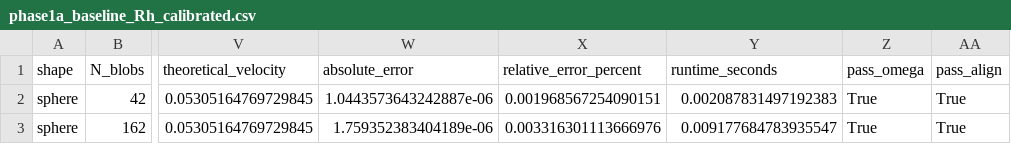
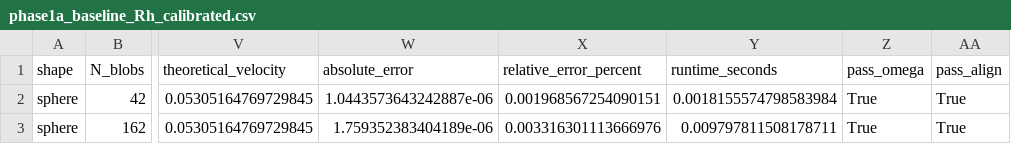
Before and after one commit to vpn-cli/Sedimentation_Dynamics, a CSV file: MTP_Experiments/phase1_sphere/raw_data/phase1a_baseline_Rh_calibrated.csv, drawn as a sheet; only a part is shown, gaps mark what is left out; the diff names each change by its address in the sheet, - before the commit and + after, or states it on an @@ line.

```diff
--- a/MTP_Experiments/phase1_sphere/raw_data/phase1a_baseline_Rh_calibrated.csv
+++ b/MTP_Experiments/phase1_sphere/raw_data/phase1a_baseline_Rh_calibrated.csv
-Y2 (runtime_seconds): 0.002087831497192383
+Y2 (runtime_seconds): 0.0018155574798583984
-Y3 (runtime_seconds): 0.009177684783935547
+Y3 (runtime_seconds): 0.009797811508178711
```
Also changed, not shown: MTP_Experiments/phase1_sphere/raw_data/phase1a_baseline_Rg_geometric.csv, MTP_Experiments/phase2_shapes/raw_data/phase2a_disc_cases.csv, 47 other files.
